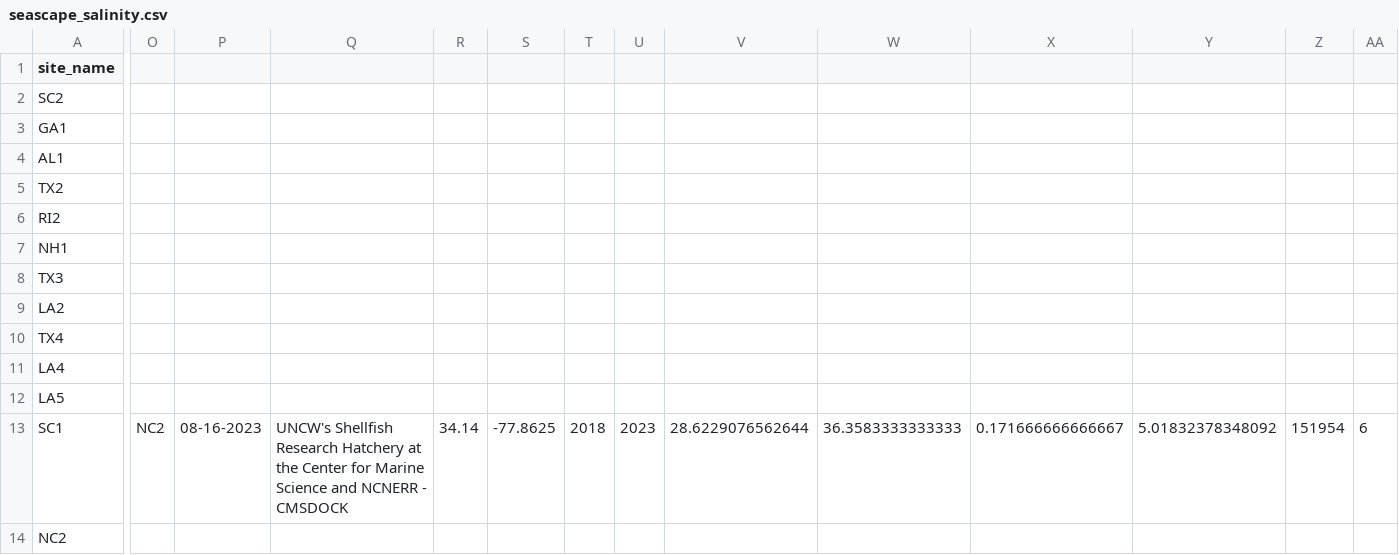
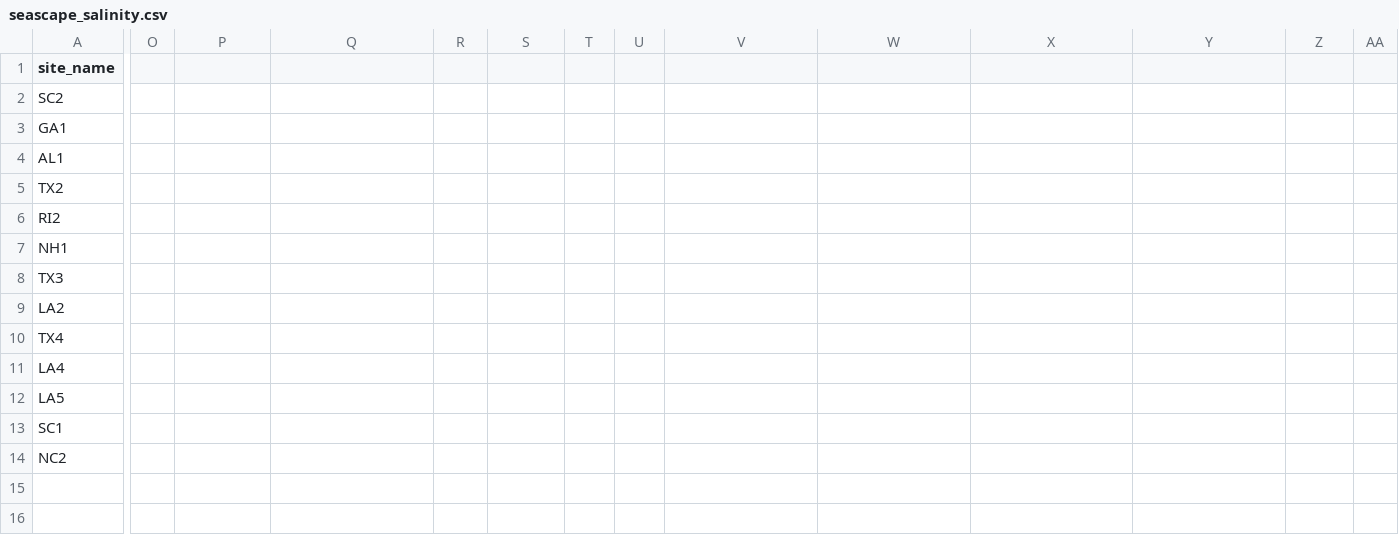
Before and after one commit to ModelValidationProgram/EasternOysterEnvData, a CSV file: 2022_SiteEnvironmentData/Seascape_Processed/seascape_salinity.csv, drawn as a sheet; only a part is shown, gaps mark what is left out; the diff covers the shown part only; the diff names each change by its address in the sheet, - before the commit and + after, or states it on an @@ line.

```diff
--- a/2022_SiteEnvironmentData/Seascape_Processed/seascape_salinity.csv
+++ b/2022_SiteEnvironmentData/Seascape_Processed/seascape_salinity.csv
-O13: NC2
+O13: (empty)
-P13: 08-16-2023
+P13: (empty)
-Q13: UNCW's Shellfish Research Hatchery at the Center for Marine Science and NCNERR - CMSDOCK
+Q13: (empty)
-R13: 34.14
+R13: (empty)
-S13: -77.8625
+S13: (empty)
-T13: 2018
+T13: (empty)
-U13: 2023
+U13: (empty)
-V13: 28.6229076562644
+V13: (empty)
-W13: 36.3583333333333
+W13: (empty)
-X13: 0.171666666666667
+X13: (empty)
-Y13: 5.01832378348092
+Y13: (empty)
-Z13: 151954
+Z13: (empty)
-AA13: 6
+AA13: (empty)
```
Also changed, not shown: 6 edited cells elsewhere in this file, 2022_SiteEnvironmentData/Seascape_Processed/seascape_temperature.csv, 2 other files.
